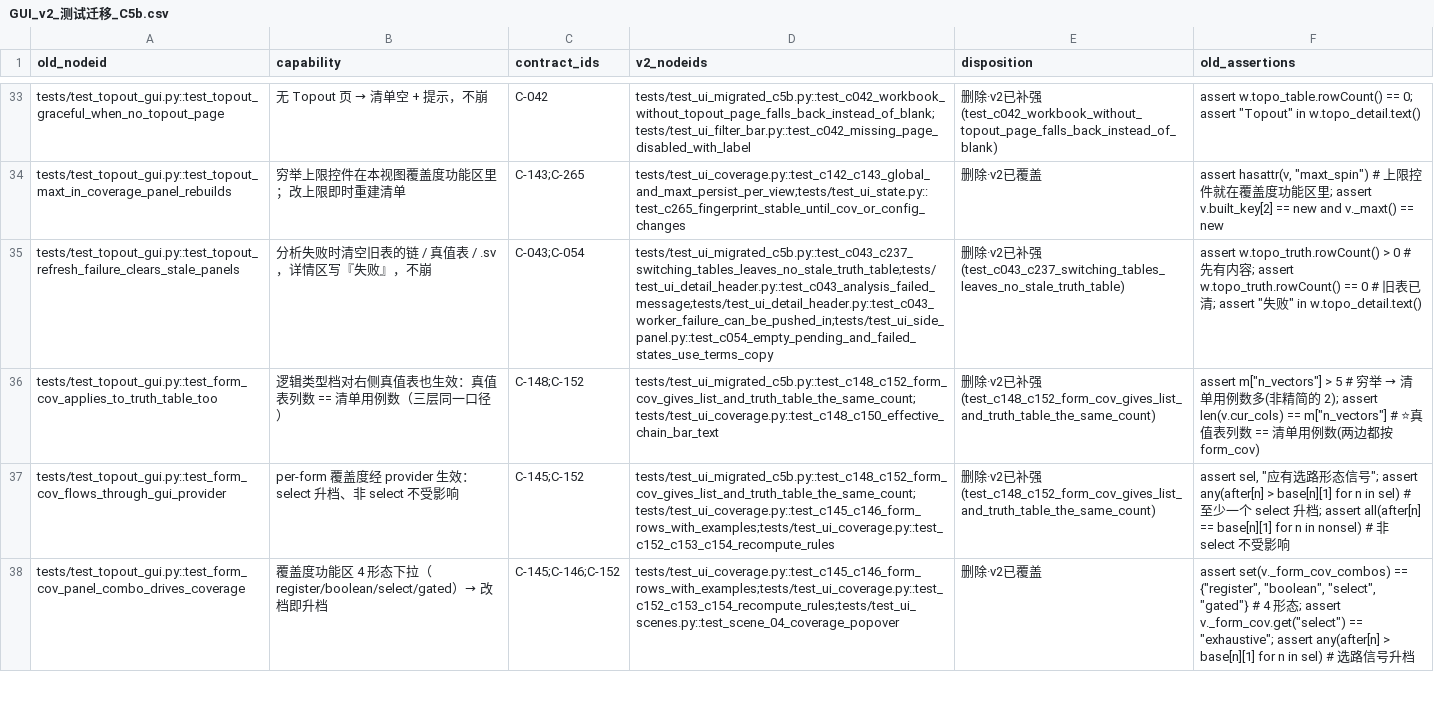
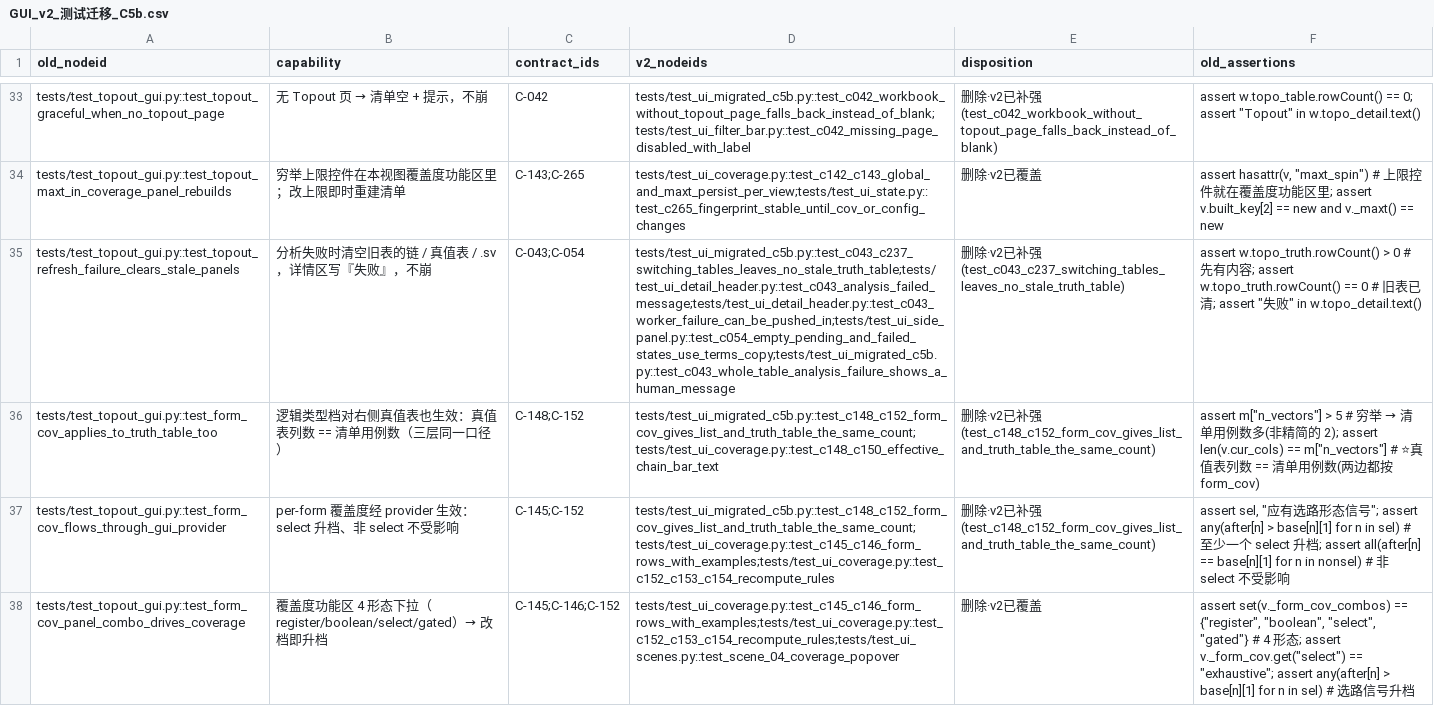
Before and after one commit to weisbert/Dreg_verify, a CSV file: docs/GUI_v2_测试迁移_C5b.csv, drawn as a sheet; only a part is shown, gaps mark what is left out; the diff names each change by its address in the sheet, - before the commit and + after, or states it on an @@ line.

```diff
--- a/docs/GUI_v2_测试迁移_C5b.csv
+++ b/docs/GUI_v2_测试迁移_C5b.csv
-D35 (v2_nodeids): tests/test_ui_migrated_c5b.py::test_c043_c237_switching_tables_leaves_no_stale_truth_table;tests/test_ui_detail_header.py::test_c043_analysis_failed_message;tests/test_ui_detail_header.py::test_c043_worker_failure_can_be_pushed_in;tests/test_ui_side_panel.py::test_c054_empty_pending_and_failed_states_use_terms_copy
+D35 (v2_nodeids): tests/test_ui_migrated_c5b.py::test_c043_c237_switching_tables_leaves_no_stale_truth_table;tests/test_ui_detail_header.py::test_c043_analysis_failed_message;tests/test_ui_detail_header.py::test_c043_worker_failure_can_be_pushed_in;tests/test_ui_side_panel.py::test_c054_empty_pending_and_failed_states_use_terms_copy;tests/test_ui_migrated_c5b.py::test_c043_whole_table_analysis_failure_shows_a_human_message
```
Also changed, not shown: docs/GUI_v2_能力契约.csv, 1 other file.
